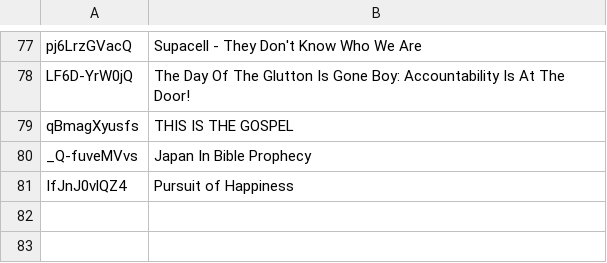
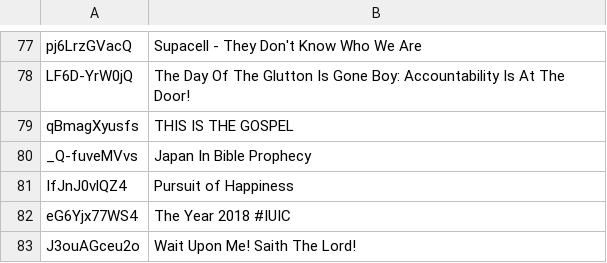
Before and after one commit to DevSecObie/cyberjudah, a TSV file: blog/no-captions.tsv, drawn as a sheet; only a part is shown, gaps mark what is left out; the diff names each change by its address in the sheet, - before the commit and + after, or states it on an @@ line.

```diff
--- a/blog/no-captions.tsv
+++ b/blog/no-captions.tsv
+row 82: eG6Yjx77WS4 | The Year 2018 #IUIC
+row 83: J3ouAGceu2o | Wait Upon Me! Saith The Lord!
```
Also changed, not shown: blog/channel-meta.tsv, 23 other files.
